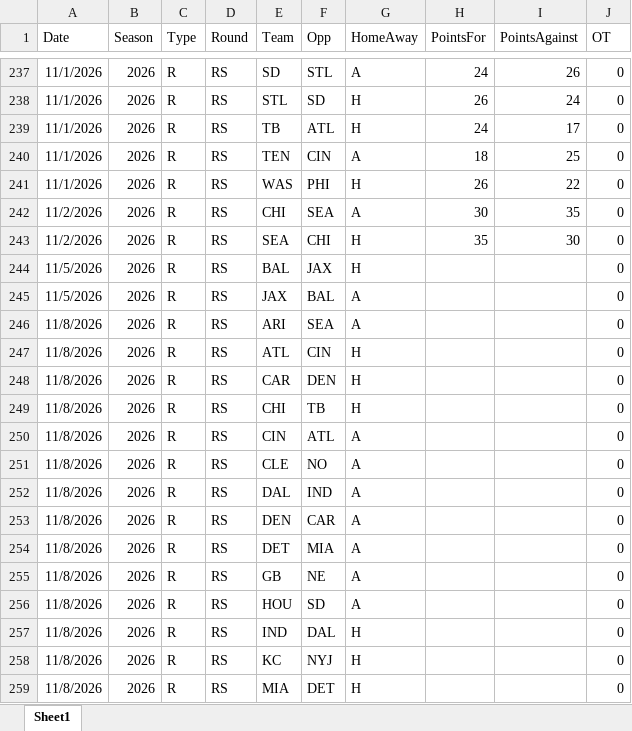
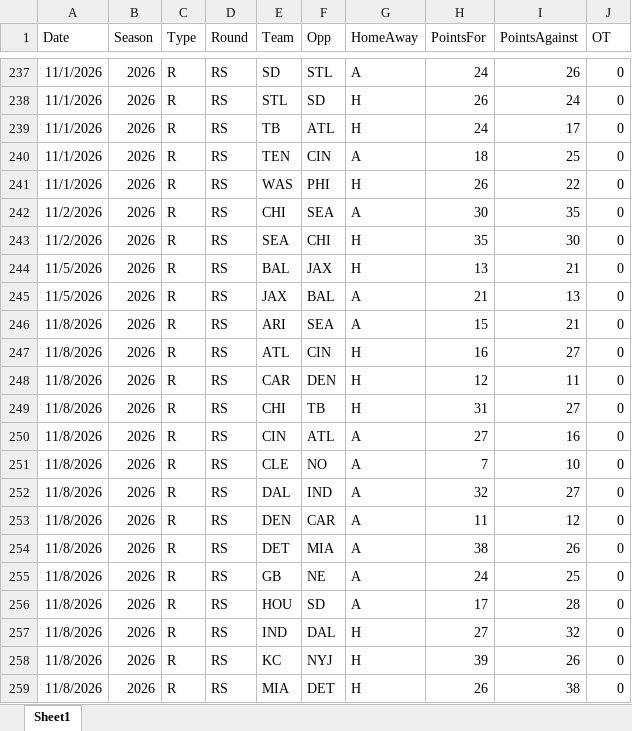
Before and after one commit to thomassutton-afk/tracersports-app, an Excel workbook: DBs/nfl/Results/NFL_2026_Results.xlsx, sheet Sheet1, drawn as a sheet; only a part is shown, gaps mark what is left out; values as stored, in another font and other column widths than the file's, no borders; the diff covers the shown part only; the diff names each change by its address in the sheet, - before the commit and + after, or states it on an @@ line.

```diff
--- a/DBs/nfl/Results/NFL_2026_Results.xlsx (sheet Sheet1)
+++ b/DBs/nfl/Results/NFL_2026_Results.xlsx (sheet Sheet1)
-H244 (PointsFor): (empty)
+H244 (PointsFor): 13
-I244 (PointsAgainst): (empty)
+I244 (PointsAgainst): 21
-H245 (PointsFor): (empty)
+H245 (PointsFor): 21
-I245 (PointsAgainst): (empty)
+I245 (PointsAgainst): 13
-H246 (PointsFor): (empty)
+H246 (PointsFor): 15
-I246 (PointsAgainst): (empty)
+I246 (PointsAgainst): 21
-H247 (PointsFor): (empty)
+H247 (PointsFor): 16
-I247 (PointsAgainst): (empty)
+I247 (PointsAgainst): 27
-H248 (PointsFor): (empty)
+H248 (PointsFor): 12
-I248 (PointsAgainst): (empty)
+I248 (PointsAgainst): 11
-H249 (PointsFor): (empty)
+H249 (PointsFor): 31
-I249 (PointsAgainst): (empty)
+I249 (PointsAgainst): 27
-H250 (PointsFor): (empty)
+H250 (PointsFor): 27
-I250 (PointsAgainst): (empty)
+I250 (PointsAgainst): 16
-H251 (PointsFor): (empty)
+H251 (PointsFor): 7
-I251 (PointsAgainst): (empty)
+I251 (PointsAgainst): 10
-H252 (PointsFor): (empty)
+H252 (PointsFor): 32
-I252 (PointsAgainst): (empty)
+I252 (PointsAgainst): 27
-H253 (PointsFor): (empty)
+H253 (PointsFor): 11
-I253 (PointsAgainst): (empty)
+I253 (PointsAgainst): 12
-H254 (PointsFor): (empty)
+H254 (PointsFor): 38
-I254 (PointsAgainst): (empty)
+I254 (PointsAgainst): 26
-H255 (PointsFor): (empty)
+H255 (PointsFor): 24
-I255 (PointsAgainst): (empty)
+I255 (PointsAgainst): 25
-H256 (PointsFor): (empty)
+H256 (PointsFor): 17
-I256 (PointsAgainst): (empty)
+I256 (PointsAgainst): 28
-H257 (PointsFor): (empty)
+H257 (PointsFor): 27
-I257 (PointsAgainst): (empty)
+I257 (PointsAgainst): 32
-H258 (PointsFor): (empty)
+H258 (PointsFor): 39
-I258 (PointsAgainst): (empty)
+I258 (PointsAgainst): 26
-H259 (PointsFor): (empty)
+H259 (PointsFor): 26
-I259 (PointsAgainst): (empty)
+I259 (PointsAgainst): 38
```
Also changed, not shown: 30 edited cells elsewhere in this sheet, 1 other file.
